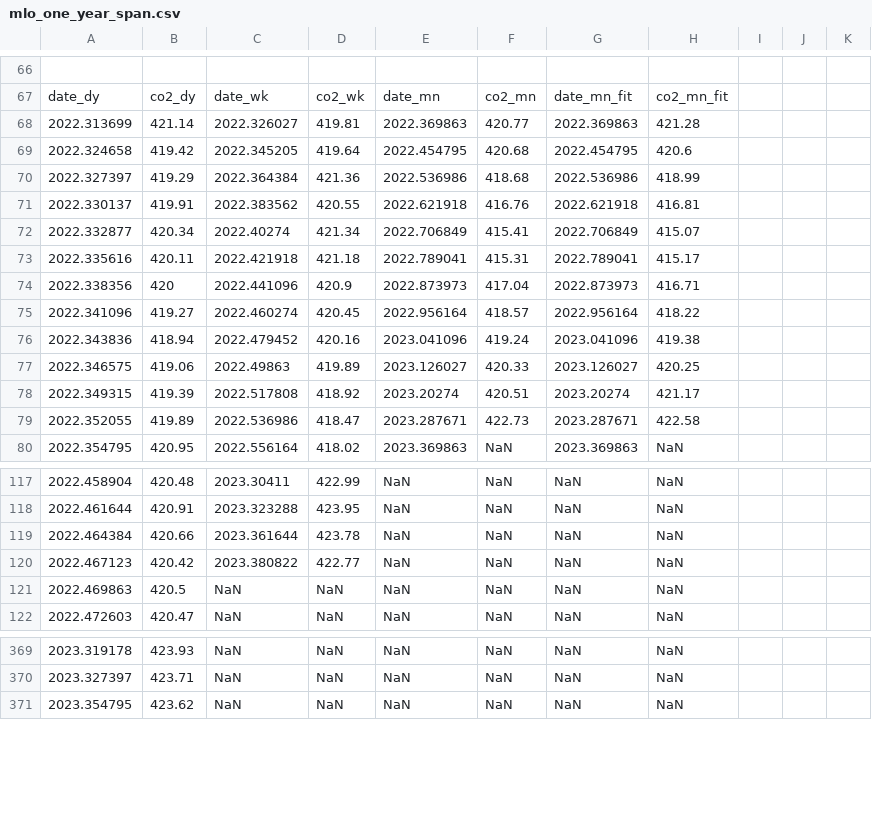
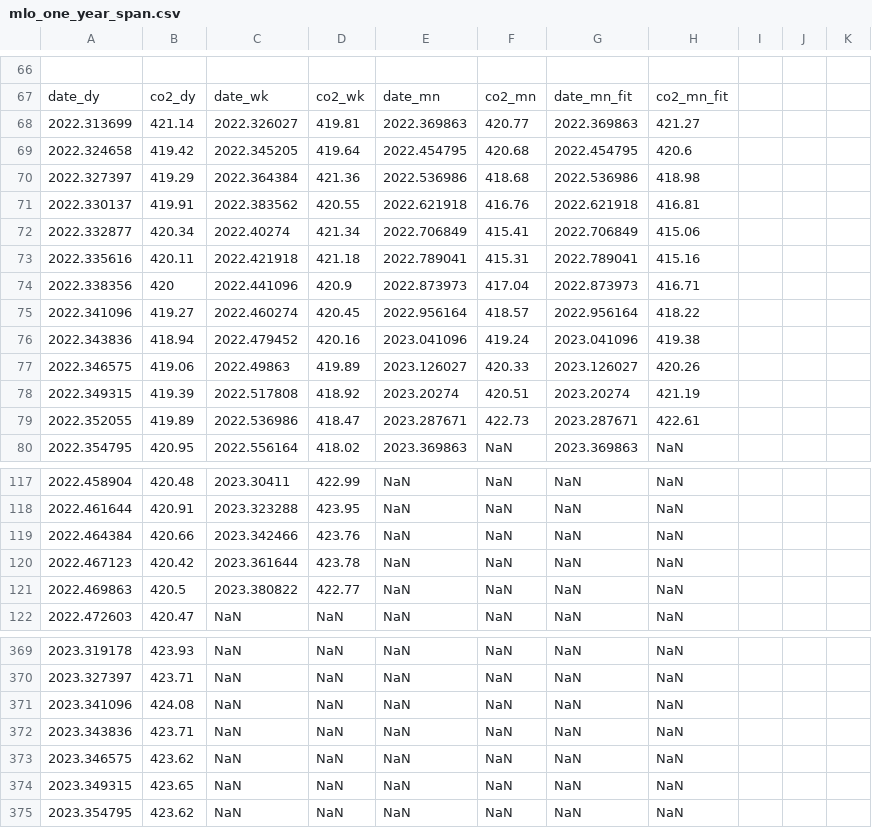
Before and after one commit to sio-co2o2/keelingcurve_notebooks, a CSV file: preliminary_data/mlo/mlo_one_year_span.csv, drawn as a sheet; only a part is shown, gaps mark what is left out.

```diff
--- a/preliminary_data/mlo/mlo_one_year_span.csv
+++ b/preliminary_data/mlo/mlo_one_year_span.csv
@@ -69,8 +69,8 @@
 date_dy,co2_dy,date_wk,co2_wk,date_mn,co2_mn,date_mn_fit,co2_mn_fit
-2022.313699,421.14,2022.326027,419.81,2022.369863,420.77,2022.369863,421.28
+2022.313699,421.14,2022.326027,419.81,2022.369863,420.77,2022.369863,421.27
 2022.324658,419.42,2022.345205,419.64,2022.454795,420.68,2022.454795,420.6
-2022.327397,419.29,2022.364384,421.36,2022.536986,418.68,2022.536986,418.99
+2022.327397,419.29,2022.364384,421.36,2022.536986,418.68,2022.536986,418.98
 2022.330137,419.91,2022.383562,420.55,2022.621918,416.76,2022.621918,416.81
-2022.332877,420.34,2022.40274,421.34,2022.706849,415.41,2022.706849,415.07
-2022.335616,420.11,2022.421918,421.18,2022.789041,415.31,2022.789041,415.17
+2022.332877,420.34,2022.40274,421.34,2022.706849,415.41,2022.706849,415.06
+2022.335616,420.11,2022.421918,421.18,2022.789041,415.31,2022.789041,415.16
 2022.338356,420,2022.441096,420.9,2022.873973,417.04,2022.873973,416.71
@@ -78,5 +78,5 @@ date_dy,co2_dy,date_wk,co2_wk,date_mn,co2_mn,date_mn_fit,co2_mn_fit
 2022.343836,418.94,2022.479452,420.16,2023.041096,419.24,2023.041096,419.38
-2022.346575,419.06,2022.49863,419.89,2023.126027,420.33,2023.126027,420.25
-2022.349315,419.39,2022.517808,418.92,2023.20274,420.51,2023.20274,421.17
-2022.352055,419.89,2022.536986,418.47,2023.287671,422.73,2023.287671,422.58
+2022.346575,419.06,2022.49863,419.89,2023.126027,420.33,2023.126027,420.26
+2022.349315,419.39,2022.517808,418.92,2023.20274,420.51,2023.20274,421.19
+2022.352055,419.89,2022.536986,418.47,2023.287671,422.73,2023.287671,422.61
 2022.354795,420.95,2022.556164,418.02,2023.369863,NaN,2023.369863,NaN
@@ -120,5 +120,5 @@ date_dy,co2_dy,date_wk,co2_wk,date_mn,co2_mn,date_mn_fit,co2_mn_fit
 2022.461644,420.91,2023.323288,423.95,NaN,NaN,NaN,NaN
-2022.464384,420.66,2023.361644,423.78,NaN,NaN,NaN,NaN
-2022.467123,420.42,2023.380822,422.77,NaN,NaN,NaN,NaN
-2022.469863,420.5,NaN,NaN,NaN,NaN,NaN,NaN
+2022.464384,420.66,2023.342466,423.76,NaN,NaN,NaN,NaN
+2022.467123,420.42,2023.361644,423.78,NaN,NaN,NaN,NaN
+2022.469863,420.5,2023.380822,422.77,NaN,NaN,NaN,NaN
 2022.472603,420.47,NaN,NaN,NaN,NaN,NaN,NaN
@@ -372,2 +372,6 @@ date_dy,co2_dy,date_wk,co2_wk,date_mn,co2_mn,date_mn_fit,co2_mn_fit
 2023.327397,423.71,NaN,NaN,NaN,NaN,NaN,NaN
+2023.341096,424.08,NaN,NaN,NaN,NaN,NaN,NaN
+2023.343836,423.71,NaN,NaN,NaN,NaN,NaN,NaN
+2023.346575,423.62,NaN,NaN,NaN,NaN,NaN,NaN
+2023.349315,423.65,NaN,NaN,NaN,NaN,NaN,NaN
 2023.354795,423.62,NaN,NaN,NaN,NaN,NaN,NaN
```
Also changed, not shown: preliminary_data/mlo/mlo_full_record_now_span.csv, preliminary_data/mlo/mlo_six_month_span.csv, 2 other files.
